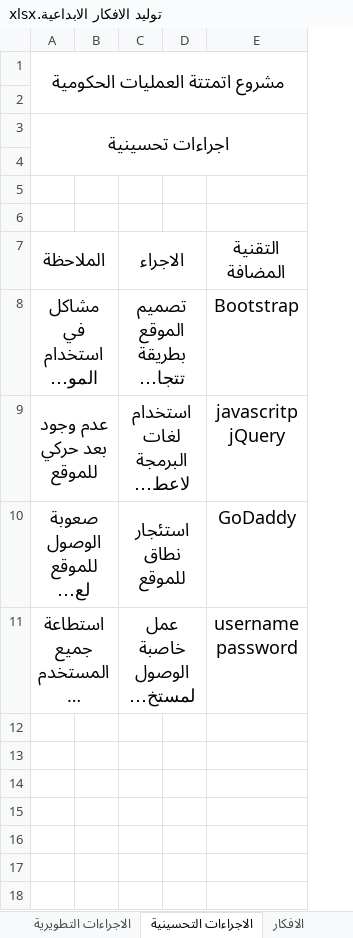
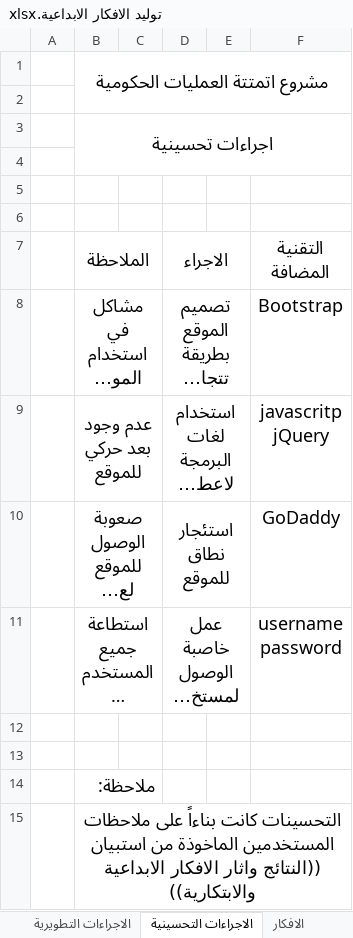
Before and after one commit to suhaib-rabba/atmattal3mliat, an Excel workbook: تقاييم/توليد الافكار الابداعية.xlsx, sheet الاجراءات التحسينية, drawn as a sheet; long unchanged cells end in …; values as stored, in another font and other column widths than the file's, no borders; charts and pictures not drawn; addresses are those after the commit; ↵ is a line break in a cell; the diff names each change by its address in the sheet, - before the commit and + after, or states it on an @@ line.

Commit message:
commite

```diff
--- a/تقاييم/توليد الافكار الابداعية.xlsx (sheet الاجراءات التحسينية)
+++ b/تقاييم/توليد الافكار الابداعية.xlsx (sheet الاجراءات التحسينية)
+column A, empty
-B7 bold: off
+B7 bold: on
-D7 bold: off
+D7 bold: on
-F7 bold: off
+F7 bold: on
+row 12: (empty)
+row 13: (empty)
+row 14:  | ملاحظة:
+row 15:  | التحسينات كانت بناءاً على ملاحظات المستخدمين الماخوذة من استبيان ↵ ((النتائج واثار الافكار الابداعية والابتكارية))
```
Also changed, not shown: charts or pictures.
